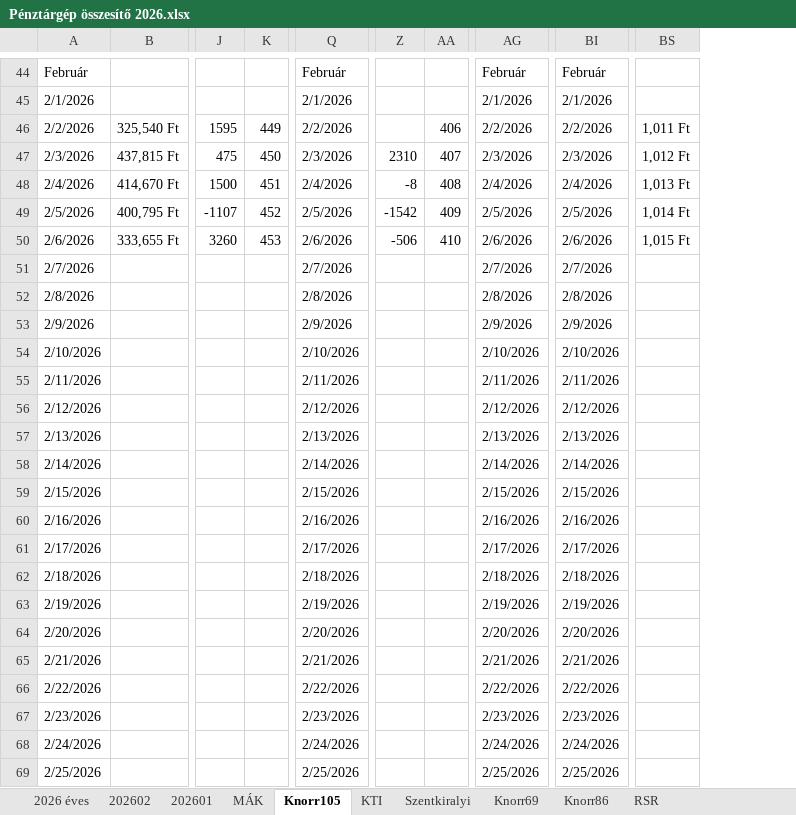
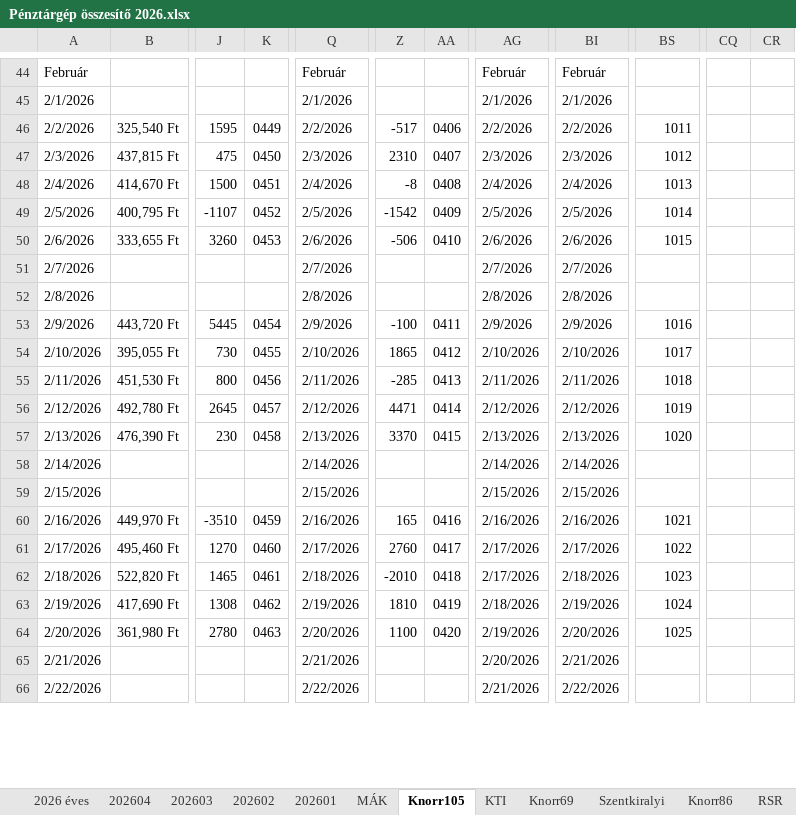
Before and after one commit to galgoczy/pepperSAP, an Excel workbook: docs/Pénztárgép összesítő 2026.xlsx, sheet Knorr105, drawn as a sheet; only a part is shown, gaps mark what is left out; values as stored, in another font and other column widths than the file's, no cell formats; conditional formats not drawn; removed rows and columns are numbered as before the commit, all else as after; rows hold the shown columns only; the diff covers the shown part only; the diff names each change by its address in the sheet, - before the commit and + after, or states it on an @@ line.

```diff
--- a/docs/Pénztárgép összesítő 2026.xlsx (sheet Knorr105)
+++ b/docs/Pénztárgép összesítő 2026.xlsx (sheet Knorr105)
+sheet tab: 202604
+sheet tab: 202603
@@ sheet tab order changed: 2026 éves | 202604 | 202603 | 202602 | 202601 | MÁK | Knorr105 | KTI | Knorr69 | Szentkiralyi | Knorr86 | RSR @@
-column K, rows 46-50: 449 | 450 | 451 | 452 | 453
+column K, rows 46-50: 0449 | 0450 | 0451 | 0452 | 0453
-column AA, rows 46-50: 406 | 407 | 408 | 409 | 410
+column AA, rows 46-50: 0406 | 0407 | 0408 | 0409 | 0410
+column CQ, empty
+column CR, empty
-Z46: (empty)
+Z46: -517
-BS46: 1,011 Ft
+BS46: 1011
-BS47: 1,012 Ft
+BS47: 1012
-BS48: 1,013 Ft
+BS48: 1013
-BS49: 1,014 Ft
+BS49: 1014
-BS50: 1,015 Ft
+BS50: 1015
-row 53: 2/9/2026 |  |  |  | 2/9/2026 |  |  | 2/9/2026 | 2/9/2026
-row 54: 2/10/2026 |  |  |  | 2/10/2026 |  |  | 2/10/2026 | 2/10/2026
-row 55: 2/11/2026 |  |  |  | 2/11/2026 |  |  | 2/11/2026 | 2/11/2026
-row 56: 2/12/2026 |  |  |  | 2/12/2026 |  |  | 2/12/2026 | 2/12/2026
-row 57: 2/13/2026 |  |  |  | 2/13/2026 |  |  | 2/13/2026 | 2/13/2026
+row 53: 2/9/2026 | 443,720 Ft | 5445 | 0454 | 2/9/2026 | -100 | 0411 | 2/9/2026 | 2/9/2026 | 1016
+row 54: 2/10/2026 | 395,055 Ft | 730 | 0455 | 2/10/2026 | 1865 | 0412 | 2/10/2026 | 2/10/2026 | 1017
+row 55: 2/11/2026 | 451,530 Ft | 800 | 0456 | 2/11/2026 | -285 | 0413 | 2/11/2026 | 2/11/2026 | 1018
+row 56: 2/12/2026 | 492,780 Ft | 2645 | 0457 | 2/12/2026 | 4471 | 0414 | 2/12/2026 | 2/12/2026 | 1019
+row 57: 2/13/2026 | 476,390 Ft | 230 | 0458 | 2/13/2026 | 3370 | 0415 | 2/13/2026 | 2/13/2026 | 1020
-row 60: 2/16/2026 |  |  |  | 2/16/2026 |  |  | 2/16/2026 | 2/16/2026
-row 61: 2/17/2026 |  |  |  | 2/17/2026 |  |  | 2/17/2026 | 2/17/2026
-row 62: 2/18/2026 |  |  |  | 2/18/2026 |  |  | 2/18/2026 | 2/18/2026
-row 63: 2/19/2026 |  |  |  | 2/19/2026 |  |  | 2/19/2026 | 2/19/2026
-row 64: 2/20/2026 |  |  |  | 2/20/2026 |  |  | 2/20/2026 | 2/20/2026
-row 65: 2/21/2026 |  |  |  | 2/21/2026 |  |  | 2/21/2026 | 2/21/2026
+row 60: 2/16/2026 | 449,970 Ft | -3510 | 0459 | 2/16/2026 | 165 | 0416 | 2/16/2026 | 2/16/2026 | 1021
+row 61: 2/17/2026 | 495,460 Ft | 1270 | 0460 | 2/17/2026 | 2760 | 0417 | 2/17/2026 | 2/17/2026 | 1022
+row 62: 2/18/2026 | 522,820 Ft | 1465 | 0461 | 2/18/2026 | -2010 | 0418 | 2/17/2026 | 2/18/2026 | 1023
+row 63: 2/19/2026 | 417,690 Ft | 1308 | 0462 | 2/19/2026 | 1810 | 0419 | 2/18/2026 | 2/19/2026 | 1024
+row 64: 2/20/2026 | 361,980 Ft | 2780 | 0463 | 2/20/2026 | 1100 | 0420 | 2/19/2026 | 2/20/2026 | 1025
+row 65: 2/21/2026 |  |  |  | 2/21/2026 |  |  | 2/20/2026 | 2/21/2026
-AG66: 2/22/2026
+AG66: 2/21/2026
-row 67: 2/23/2026 |  |  |  | 2/23/2026 |  |  | 2/23/2026 | 2/23/2026
-row 68: 2/24/2026 |  |  |  | 2/24/2026 |  |  | 2/24/2026 | 2/24/2026
-row 69: 2/25/2026 |  |  |  | 2/25/2026 |  |  | 2/25/2026 | 2/25/2026
```
Also changed, not shown: 91 added rows, 3 removed rows, 85 edited cells and merged cells elsewhere in this sheet, sheet RSR, sheet Egyéb pénztárgépek, sheet MÁK, sheet KTI, sheet Knorr86, sheet Knorr69, 4 more sheets, other sheet tabs, cell formats, formulas that keep their value, hidden cells, 2 other files.
